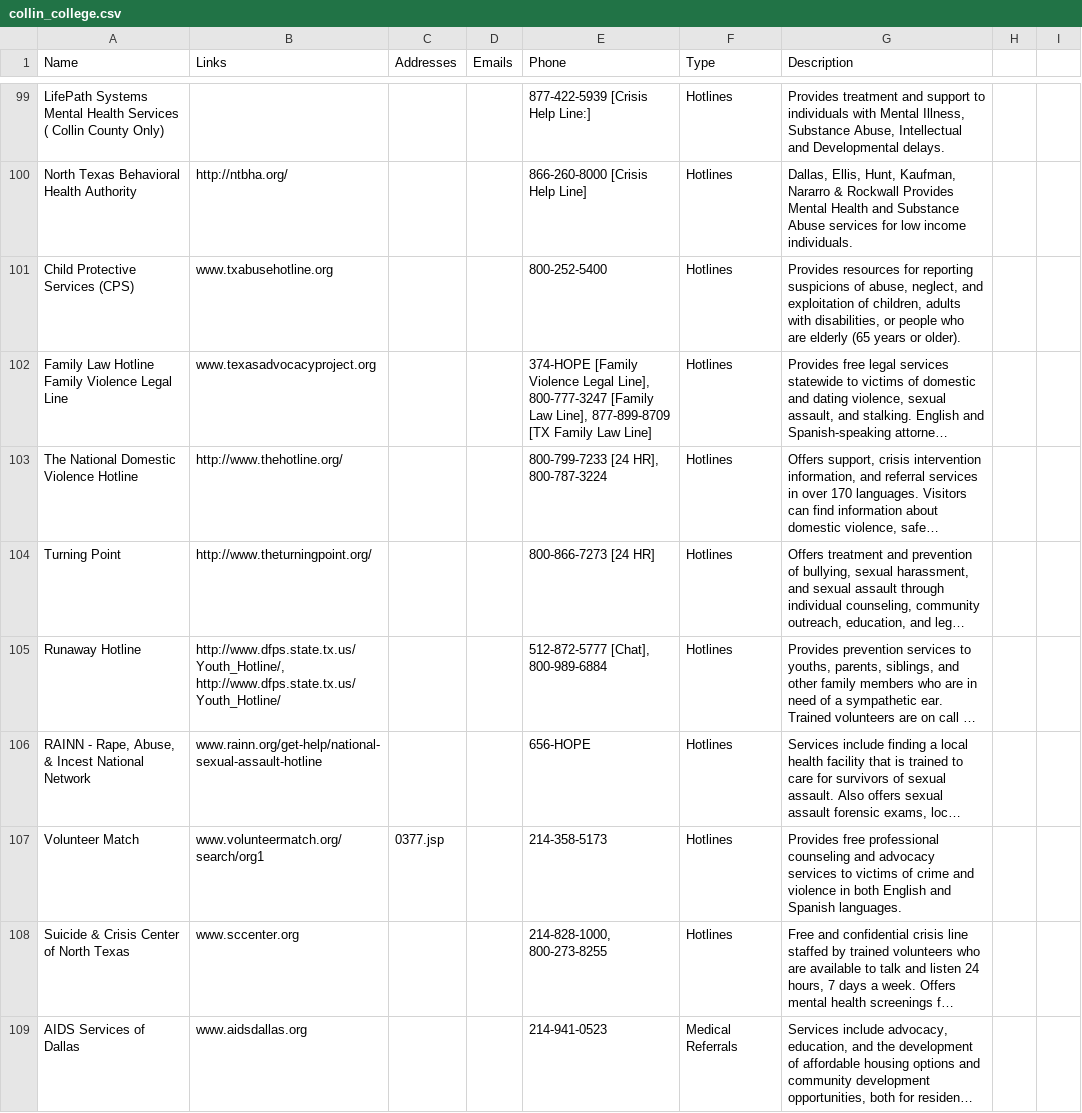
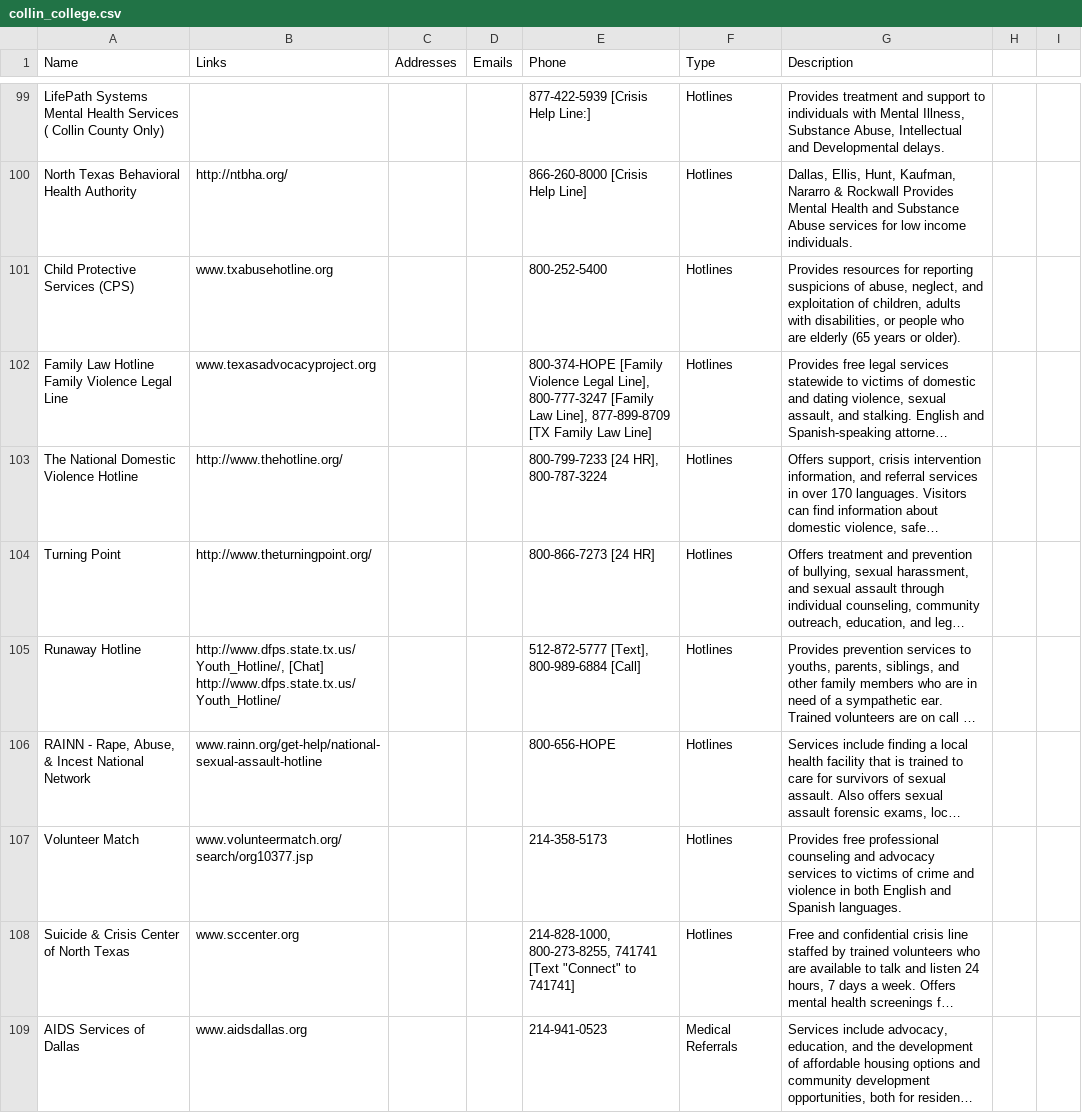
Before and after one commit to UTDallasEPICS/hope-restored, a CSV file: admin/static/client_files/Resources/collin_college.csv, drawn as a sheet; only a part is shown, gaps mark what is left out; long unchanged cells end in …; the diff covers the shown part only; the diff names each change by its address in the sheet, - before the commit and + after, or states it on an @@ line.

Commit message:
finished changing the "Addresses" column in "collin_college.csv"

```diff
--- a/admin/static/client_files/Resources/collin_college.csv
+++ b/admin/static/client_files/Resources/collin_college.csv
-E102 (Phone): 374-HOPE [Family Violence…
+E102 (Phone): 800-374-HOPE [Family Violence…
-B105 (Links): http://www.dfps.state.tx.us/Youth_Hotline/, http://www.dfps.state.tx.us/Youth_Hotline/
+B105 (Links): http://www.dfps.state.tx.us/Youth_Hotline/, [Chat] http://www.dfps.state.tx.us/Youth_Hotline/
-E105 (Phone): 512-872-5777 [Chat], 800-989-6884
+E105 (Phone): 512-872-5777 [Text], 800-989-6884 [Call]
-E106 (Phone): 656-HOPE
+E106 (Phone): 800-656-HOPE
-B107 (Links): www.volunteermatch.org/search/org1
+B107 (Links): www.volunteermatch.org/search/org10377.jsp
-C107 (Addresses): 0377.jsp
+C107 (Addresses): (empty)
-E108 (Phone): 214-828-1000, 800-273-8255
+E108 (Phone): 214-828-1000, 800-273-8255, 741741 [Text "Connect" to 741741]
```
Also changed, not shown: 38 edited cells elsewhere in this file.
